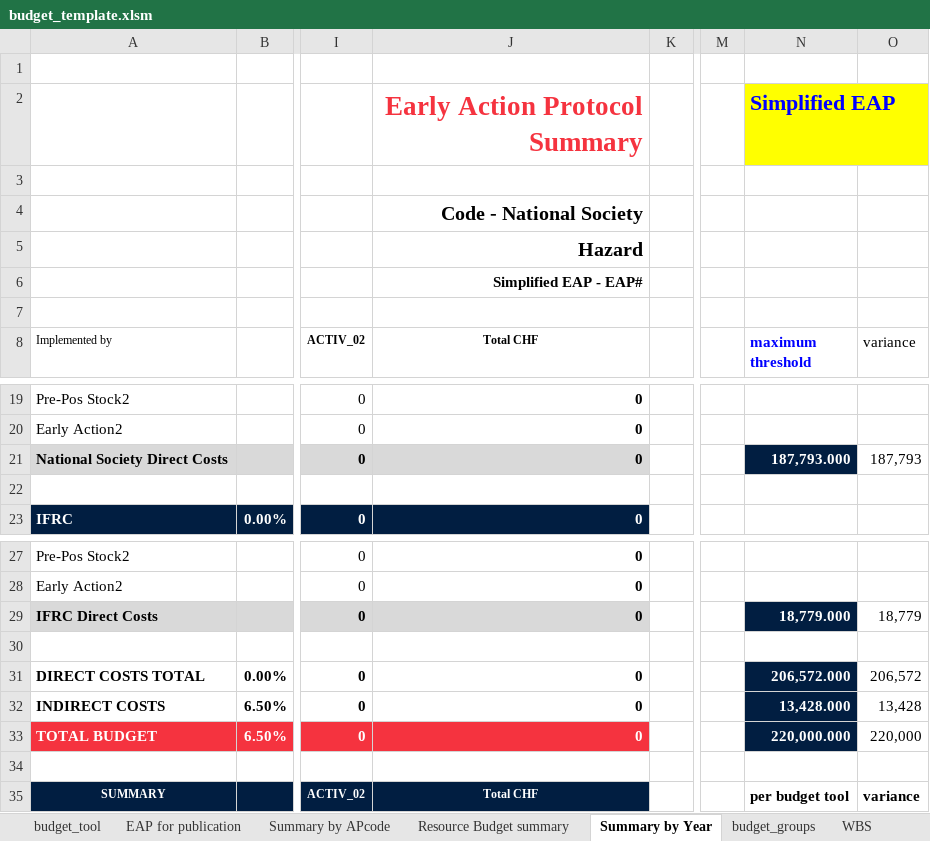
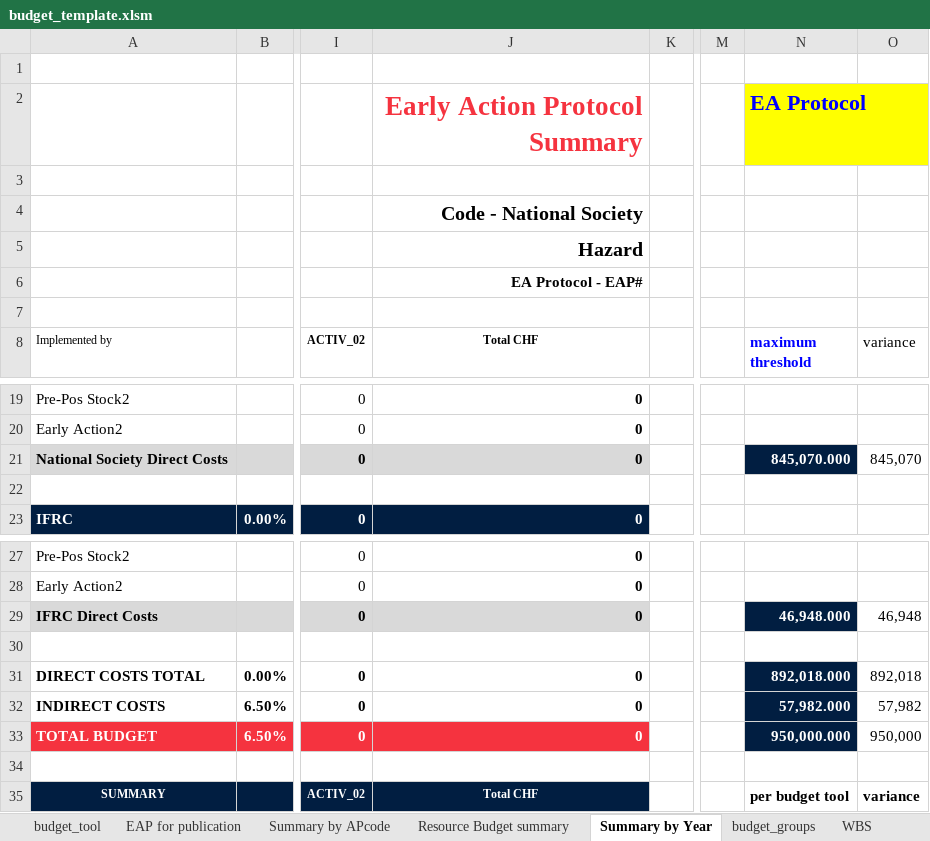
Before and after one commit to IFRCGo/go-api, an Excel workbook: go-static/files/eap/budget_template.xlsm, sheet Summary by Year, drawn as a sheet; only a part is shown, gaps mark what is left out; values as stored, in another font and other column widths than the file's, no borders; charts and pictures and conditional formats not drawn; the diff names each change by its address in the sheet, - before the commit and + after, or states it on an @@ line.

```diff
--- a/go-static/files/eap/budget_template.xlsm (sheet Summary by Year)
+++ b/go-static/files/eap/budget_template.xlsm (sheet Summary by Year)
-N2 (maximum threshold): Simplified EAP
+N2 (maximum threshold): EA Protocol
-J6 (Total CHF): Simplified EAP - EAP#
+J6 (Total CHF): EA Protocol - EAP#
-N21 (maximum threshold): 187,793.000
+N21 (maximum threshold): 845,070.000
-O21 (variance): 187,793
+O21 (variance): 845,070
-N29 (maximum threshold): 18,779.000
+N29 (maximum threshold): 46,948.000
-O29 (variance): 18,779
+O29 (variance): 46,948
-N31 (maximum threshold): 206,572.000
+N31 (maximum threshold): 892,018.000
-O31 (variance): 206,572
+O31 (variance): 892,018
-N32 (maximum threshold): 13,428.000
+N32 (maximum threshold): 57,982.000
-O32 (variance): 13,428
+O32 (variance): 57,982
-N33 (maximum threshold): 220,000.000
+N33 (maximum threshold): 950,000.000
-O33 (variance): 220,000
+O33 (variance): 950,000
```
Also changed, not shown: sheet budget_tool, sheet Summary by APcode, sheet Guidelines, sheet WBS, sheet EAP for publication, sheet Resource Budget summary, formulas that keep their value, hidden cells.
